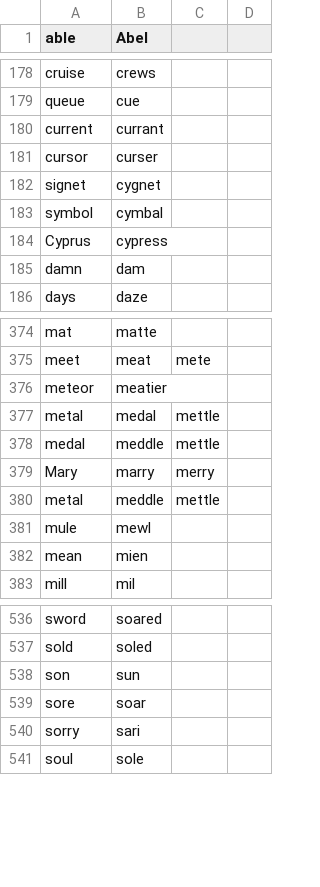
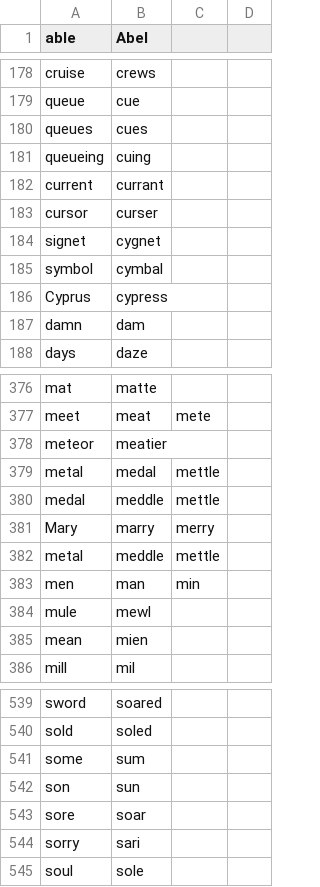
Before and after one commit to talonhub/community, a CSV file: core/homophones/homophones.csv, drawn as a sheet; only a part is shown, gaps mark what is left out.

```diff
--- a/core/homophones/homophones.csv
+++ b/core/homophones/homophones.csv
@@ -179,2 +179,4 @@ cruise,crews
 queue,cue
+queues,cues
+queueing,cuing
 current,currant
@@ -380,2 +382,3 @@ Mary,marry,merry
 metal,meddle,mettle
+men,man,min
 mule,mewl
@@ -537,2 +540,3 @@ sword,soared
 sold,soled
+some,sum
 son,sun
```
Also changed, not shown: 2 other files.
